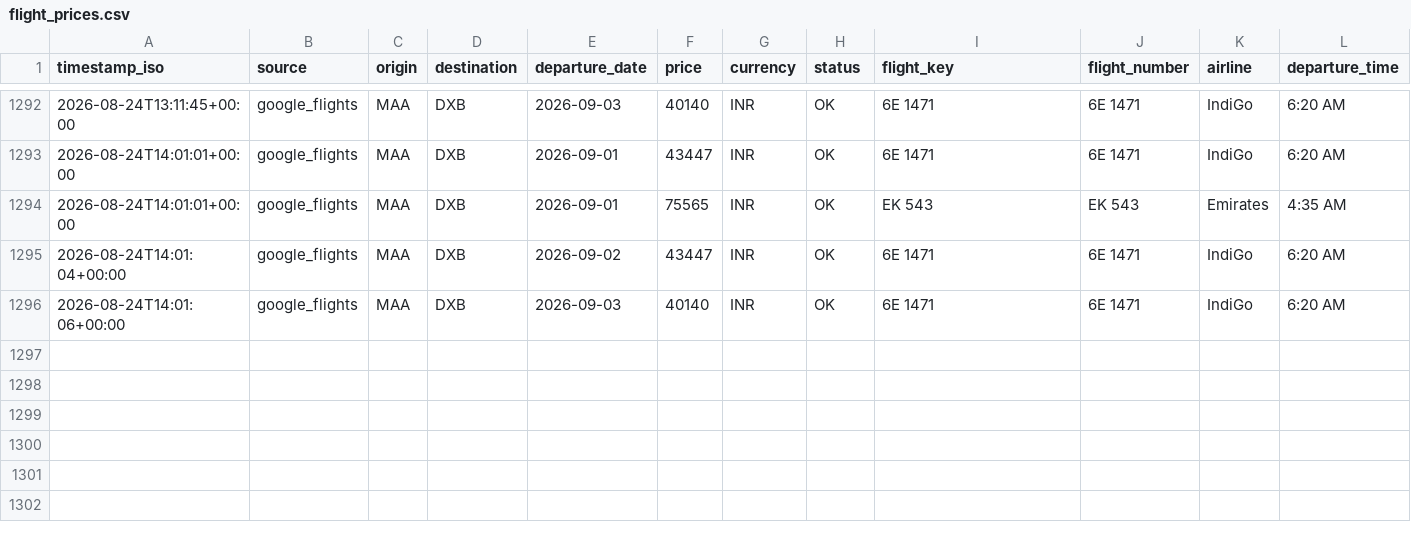
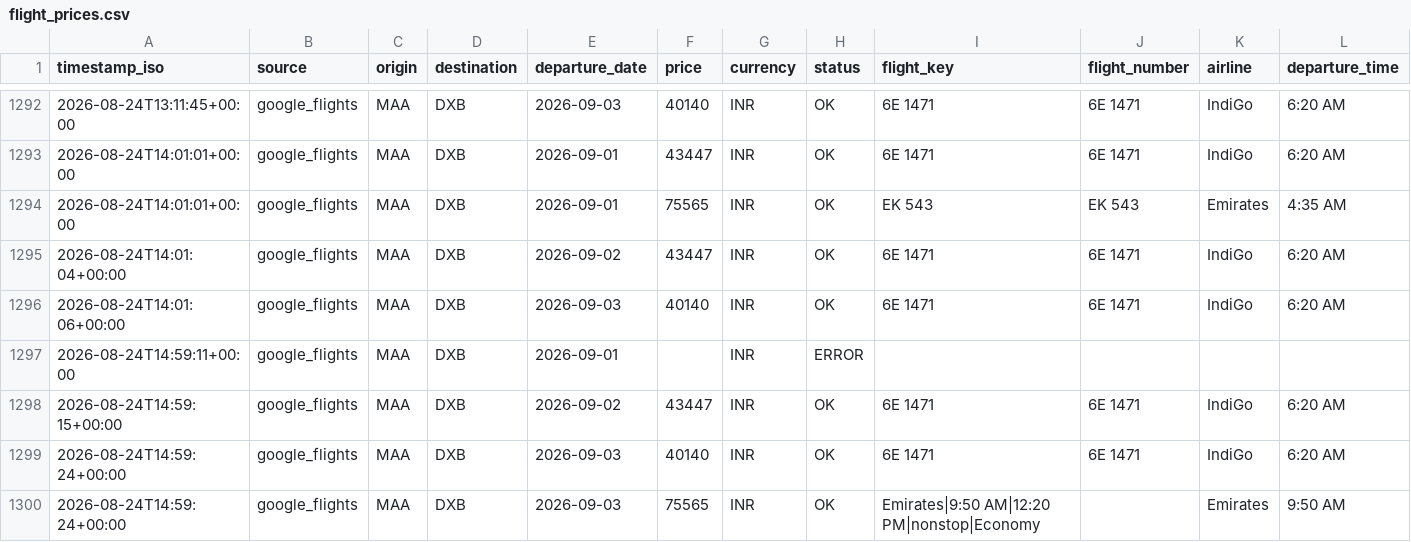
Before and after one commit to subuuuus/flight-tracker-maa-dxb, a CSV file: data/flight_prices.csv, drawn as a sheet; only a part is shown, gaps mark what is left out; rows hold the shown columns only; the diff names each change by its address in the sheet, - before the commit and + after, or states it on an @@ line.

```diff
--- a/data/flight_prices.csv
+++ b/data/flight_prices.csv
+row 1297: 2026-08-24T14:59:11+00:00 | google_flights | MAA | DXB | 2026-09-01 |  | INR | ERROR
+row 1298: 2026-08-24T14:59:15+00:00 | google_flights | MAA | DXB | 2026-09-02 | 43447 | INR | OK | 6E 1471 | 6E 1471 | IndiGo | 6:20 AM
+row 1299: 2026-08-24T14:59:24+00:00 | google_flights | MAA | DXB | 2026-09-03 | 40140 | INR | OK | 6E 1471 | 6E 1471 | IndiGo | 6:20 AM
+row 1300: 2026-08-24T14:59:24+00:00 | google_flights | MAA | DXB | 2026-09-03 | 75565 | INR | OK | Emirates|9:50 AM|12:20 PM|nonstop|Economy |  | Emirates | 9:50 AM
```
Also changed, not shown: 2 other files.
